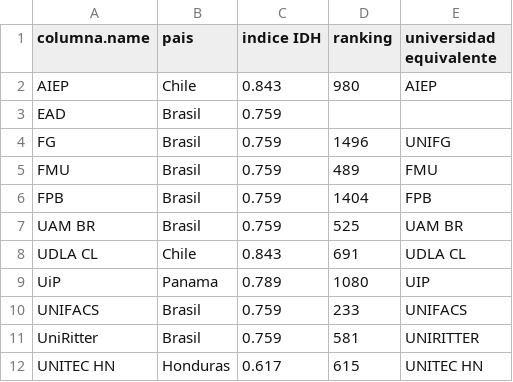
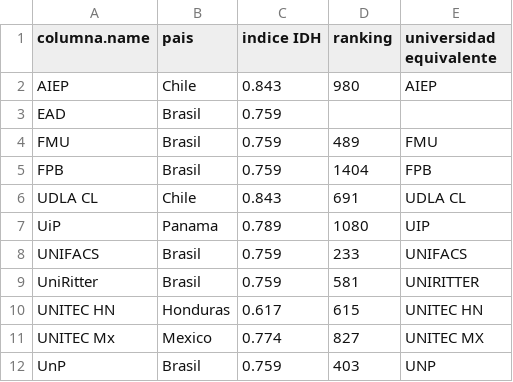
Before and after one commit to amm16/CoursesDataManagement, a CSV file: universidades-tratadas.csv, drawn as a sheet; only a part is shown; the shorter side is filled out with more unchanged rows; the diff covers the shown part only; the diff names each change by its address in the sheet, - before the commit and + after, or states it on an @@ line.

```diff
--- a/universidades-tratadas.csv
+++ b/universidades-tratadas.csv
-row 4: FG | Brasil | 0.759 | 1496 | UNIFG
-row 7: UAM BR | Brasil | 0.759 | 525 | UAM BR
```
Also changed, not shown: 7 removed rows and 3 edited cells elsewhere in this file, 1 other file.
